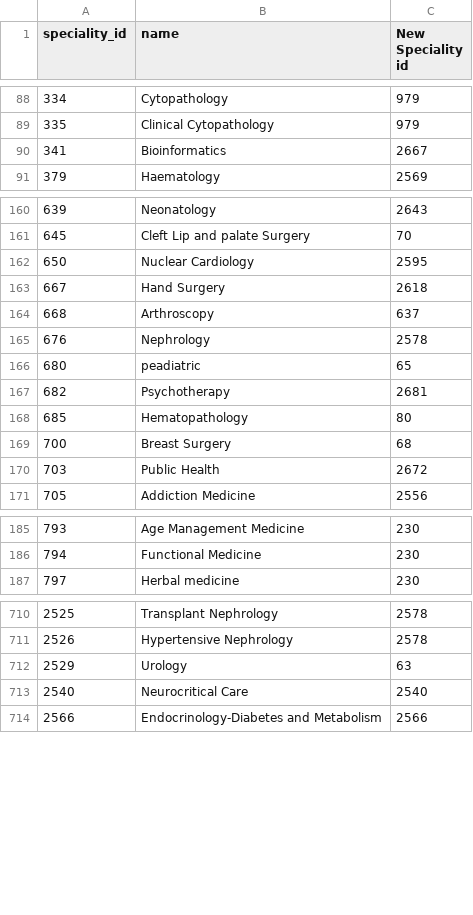
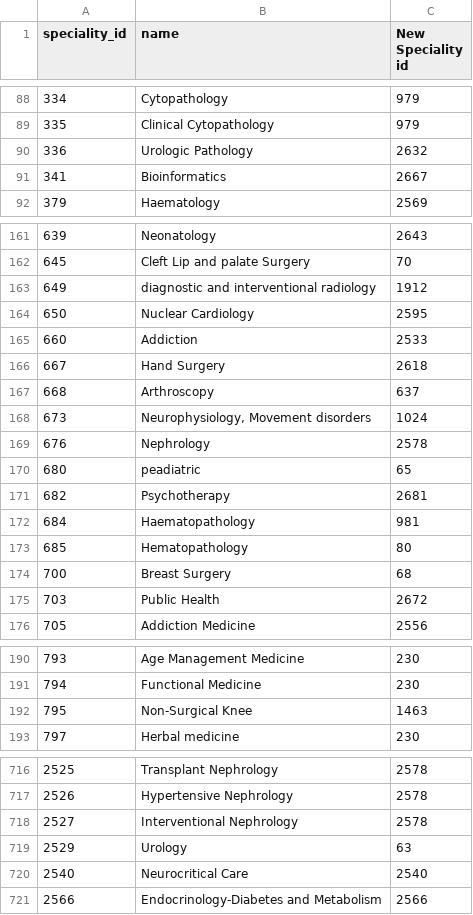
Before and after one commit to samhitha46/hcp, a CSV file: data/input/override_proposed_list.csv, drawn as a sheet; only a part is shown, gaps mark what is left out; the diff names each change by its address in the sheet, - before the commit and + after, or states it on an @@ line.

```diff
--- a/data/input/override_proposed_list.csv
+++ b/data/input/override_proposed_list.csv
+row 90: 336 | Urologic Pathology | 2632
+row 163: 649 | diagnostic and interventional radiology | 1912
+row 165: 660 | Addiction | 2533
+row 168: 673 | Neurophysiology, Movement disorders | 1024
+row 172: 684 | Haematopathology | 981
+row 192: 795 | Non-Surgical Knee | 1463
+row 718: 2527 | Interventional Nephrology | 2578
```
Also changed, not shown: data/input/specialty_id_overrides.csv, 1 other file.
